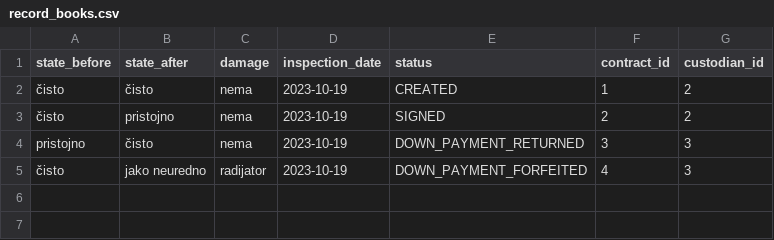
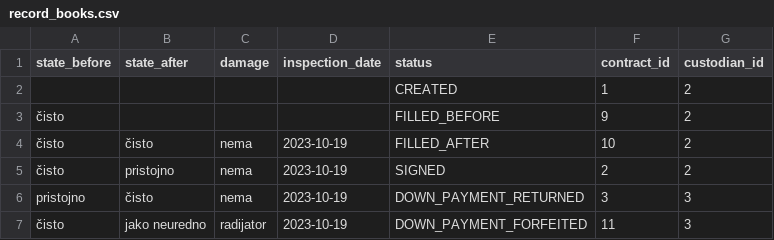
Before and after one commit to samuellucic/bit-hackathon-public, a CSV file: server/src/main/resources/db/changelog/data/realistic/record_books.csv, drawn as a sheet.

```diff
--- a/server/src/main/resources/db/changelog/data/realistic/record_books.csv
+++ b/server/src/main/resources/db/changelog/data/realistic/record_books.csv
@@ -1,5 +1,7 @@
 state_before,state_after,damage,inspection_date,status,contract_id,custodian_id
-čisto,čisto,nema,2023-10-19,CREATED,1,2
+,,,,CREATED,1,2
+čisto,,,,FILLED_BEFORE,9,2
+čisto,čisto,nema,2023-10-19,FILLED_AFTER,10,2
 čisto,pristojno,nema,2023-10-19,SIGNED,2,2
 pristojno,čisto,nema,2023-10-19,DOWN_PAYMENT_RETURNED,3,3
-čisto,jako neuredno,radijator,2023-10-19,DOWN_PAYMENT_FORFEITED,4,3
+čisto,jako neuredno,radijator,2023-10-19,DOWN_PAYMENT_FORFEITED,11,3
```
Also changed, not shown: server/src/main/resources/db/changelog/data/realistic/contract.csv, server/src/main/resources/db/changelog/data/realistic/reservation.csv, 1 other file.
